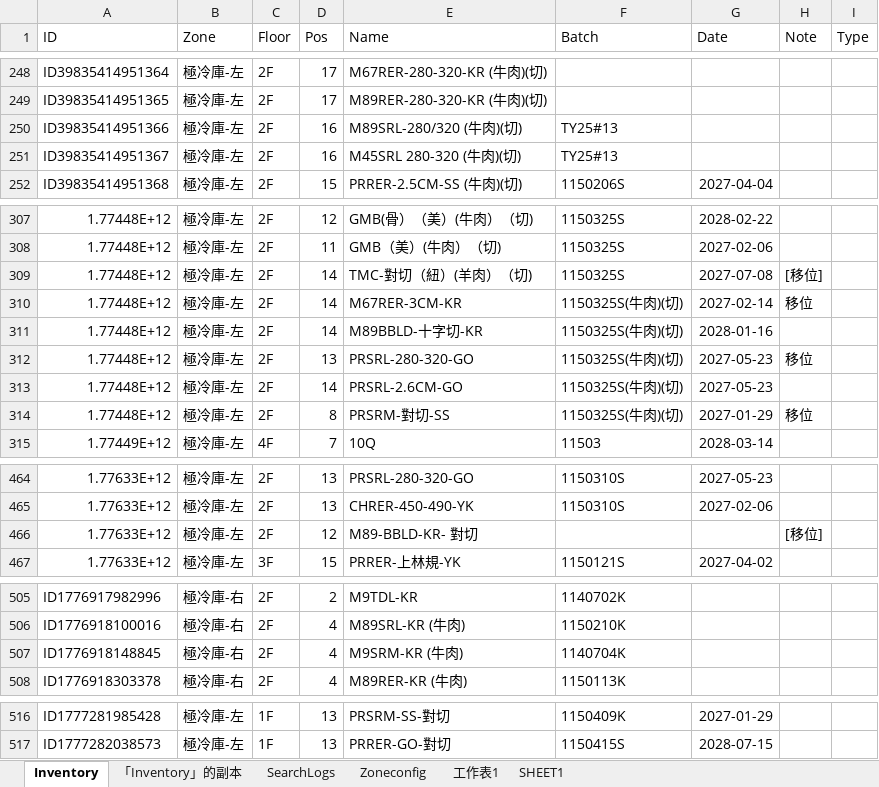
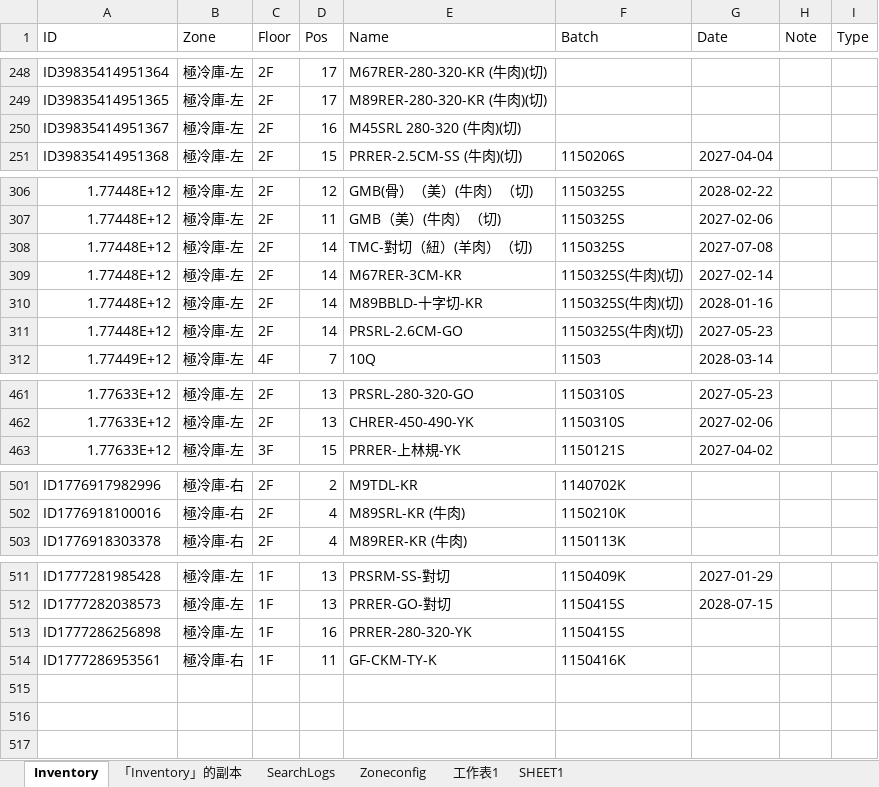
Before and after one commit to mingfonglpg-bit/-1-1, an Excel workbook: 擴充凍庫.xlsx, sheet Inventory, drawn as a sheet; only a part is shown, gaps mark what is left out; values as stored, in another font and other column widths than the file's, no borders; charts and pictures not drawn; removed rows and columns are numbered as before the commit, all else as after; the diff covers the shown part only; the diff names each change by its address in the sheet, - before the commit and + after, or states it on an @@ line.

Commit message:
Add files via upload

```diff
--- a/擴充凍庫.xlsx (sheet Inventory)
+++ b/擴充凍庫.xlsx (sheet Inventory)
-row 250: ID39835414951366 | 極冷庫-左 | 2F | 16 | M89SRL-280/320 (牛肉)(切) | TY25#13
-F250 (Batch): TY25#13
+F250 (Batch): (empty)
-H308 (Note): [移位]
+H308 (Note): (empty)
-H309 (Note): 移位
+H309 (Note): (empty)
-row 312: 1.77448E+12 | 極冷庫-左 | 2F | 13 | PRSRL-280-320-GO | 1150325S(牛肉)(切) | 2027-05-23 | 移位
-row 314: 1.77448E+12 | 極冷庫-左 | 2F | 8 | PRSRM-對切-SS | 1150325S(牛肉)(切) | 2027-01-29 | 移位
-row 466: 1.77633E+12 | 極冷庫-左 | 2F | 12 | M89-BBLD-KR- 對切 |  |  | [移位]
-row 507: ID1776918148845 | 極冷庫-右 | 2F | 4 | M9SRM-KR (牛肉) | 1140704K
+row 513: ID1777286256898 | 極冷庫-左 | 1F | 16 | PRRER-280-320-YK | 1150415S
+row 514: ID1777286953561 | 極冷庫-右 | 1F | 11 | GF-CKM-TY-K | 1150416K
```
Also changed, not shown: 7 edited cells elsewhere in this sheet.
